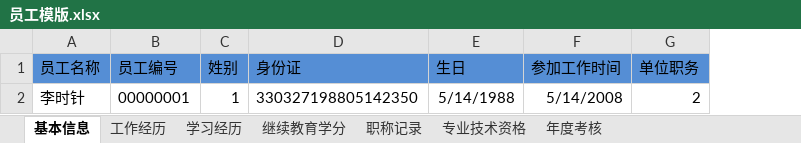
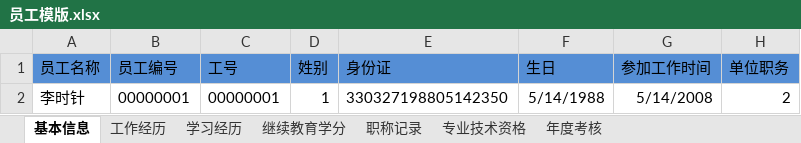
Before and after one commit to awpteam2015/OA2015, an Excel workbook: Project.WebApplication/TemplateFile/员工模版.xlsx, sheet 基本信息, drawn as a sheet; only a part is shown; values as stored, in another font and other column widths than the file's, no borders; the diff names each change by its address in the sheet, - before the commit and + after, or states it on an @@ line.

```diff
--- a/Project.WebApplication/TemplateFile/员工模版.xlsx (sheet 基本信息)
+++ b/Project.WebApplication/TemplateFile/员工模版.xlsx (sheet 基本信息)
+column C (工号), row 2: 00000001
```
Also changed, not shown: 12 other files.
